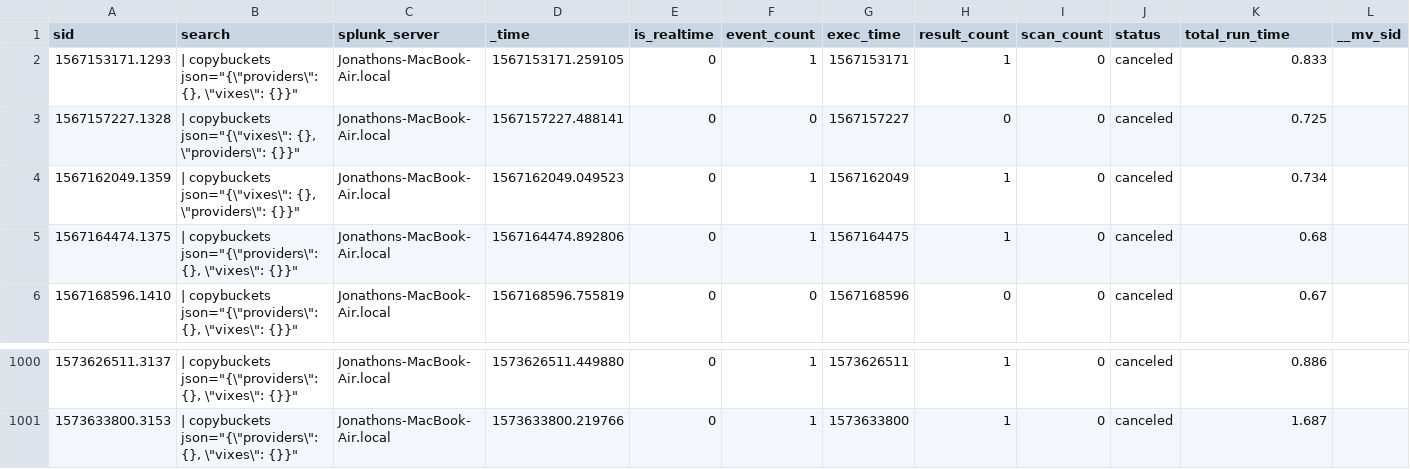
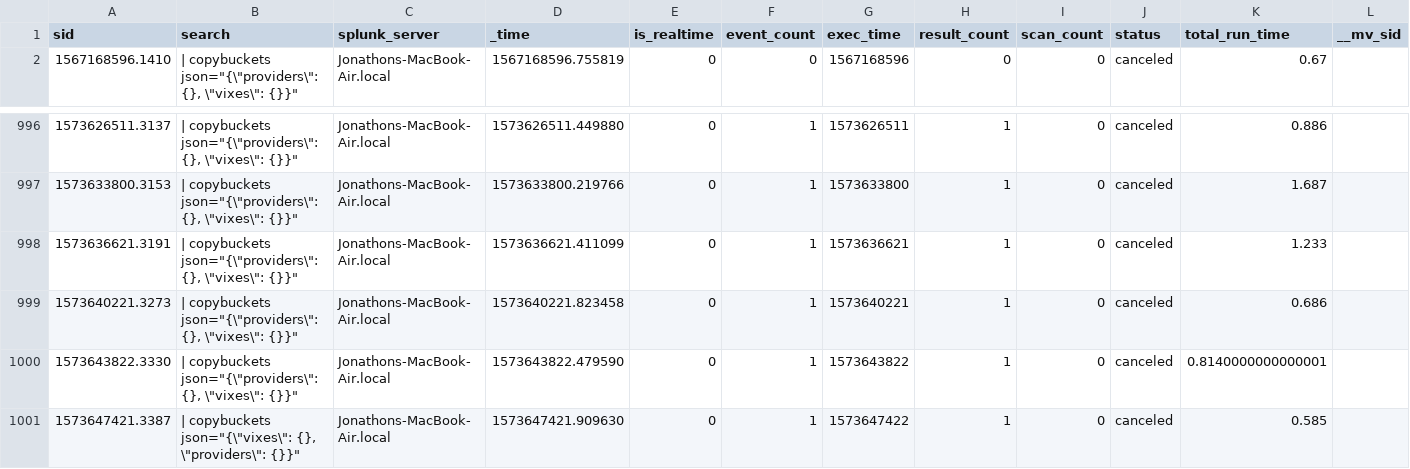
Before and after one commit to jljfoto/SplunkEtc, a CSV file: users/splunk-system-user/splunk_archiver/history/Jonathons-MacBook-Air.local.csv, drawn as a sheet; only a part is shown, gaps mark what is left out; removed rows and columns are numbered as before the commit, all else as after; rows hold the shown columns only; the diff names each change by its address in the sheet, - before the commit and + after, or states it on an @@ line.

Commit message:
Automated backup of mb-air /home/splunk/etc

```diff
--- a/users/splunk-system-user/splunk_archiver/history/Jonathons-MacBook-Air.local.csv
+++ b/users/splunk-system-user/splunk_archiver/history/Jonathons-MacBook-Air.local.csv
-row 2: 1567153171.1293 | | copybuckets json="{\"providers\": {}, \"vixes\": {}}" | Jonathons-MacBook-Air.local | 1567153171.259105 | 0 | 1 | 1567153171 | 1 | 0 | canceled | 0.833
-row 3: 1567157227.1328 | | copybuckets json="{\"vixes\": {}, \"providers\": {}}" | Jonathons-MacBook-Air.local | 1567157227.488141 | 0 | 0 | 1567157227 | 0 | 0 | canceled | 0.725
-row 4: 1567162049.1359 | | copybuckets json="{\"vixes\": {}, \"providers\": {}}" | Jonathons-MacBook-Air.local | 1567162049.049523 | 0 | 1 | 1567162049 | 1 | 0 | canceled | 0.734
-row 5: 1567164474.1375 | | copybuckets json="{\"providers\": {}, \"vixes\": {}}" | Jonathons-MacBook-Air.local | 1567164474.892806 | 0 | 1 | 1567164475 | 1 | 0 | canceled | 0.68
+row 998: 1573636621.3191 | | copybuckets json="{\"providers\": {}, \"vixes\": {}}" | Jonathons-MacBook-Air.local | 1573636621.411099 | 0 | 1 | 1573636621 | 1 | 0 | canceled | 1.233
+row 999: 1573640221.3273 | | copybuckets json="{\"providers\": {}, \"vixes\": {}}" | Jonathons-MacBook-Air.local | 1573640221.823458 | 0 | 1 | 1573640221 | 1 | 0 | canceled | 0.686
+row 1000: 1573643822.3330 | | copybuckets json="{\"providers\": {}, \"vixes\": {}}" | Jonathons-MacBook-Air.local | 1573643822.479590 | 0 | 1 | 1573643822 | 1 | 0 | canceled | 0.8140000000000001
+row 1001: 1573647421.3387 | | copybuckets json="{\"vixes\": {}, \"providers\": {}}" | Jonathons-MacBook-Air.local | 1573647421.909630 | 0 | 1 | 1573647422 | 1 | 0 | canceled | 0.585
```
Also changed, not shown: 3 other files.
